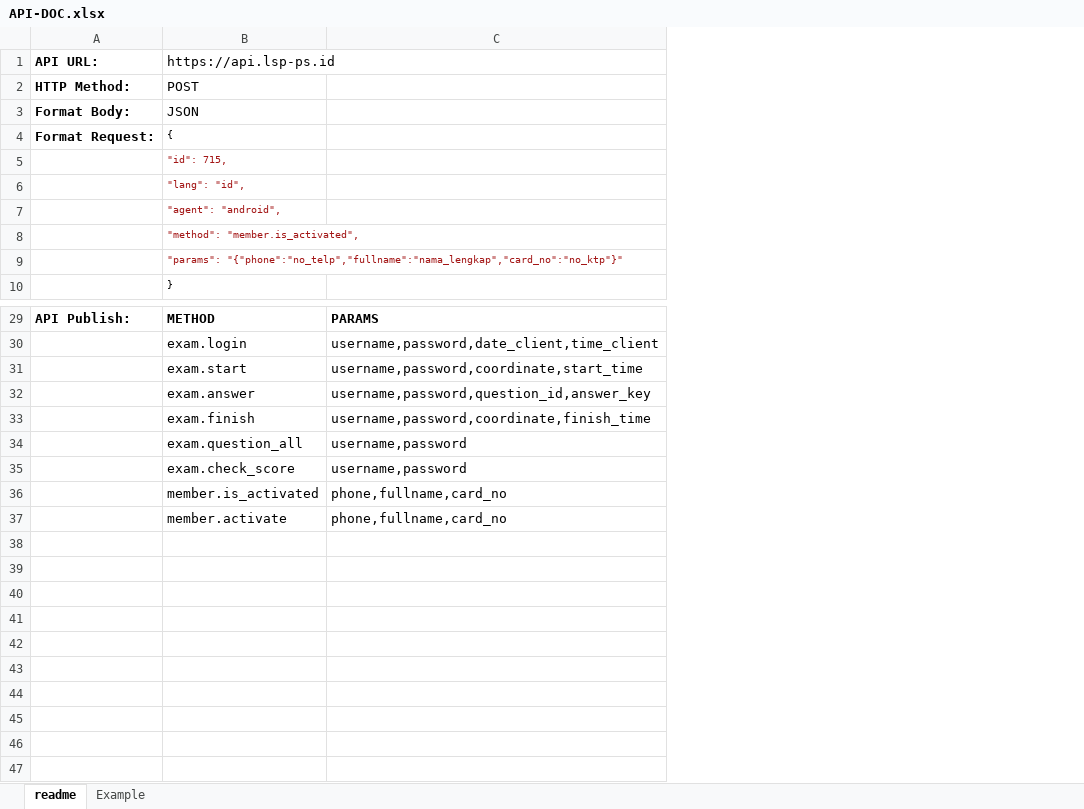
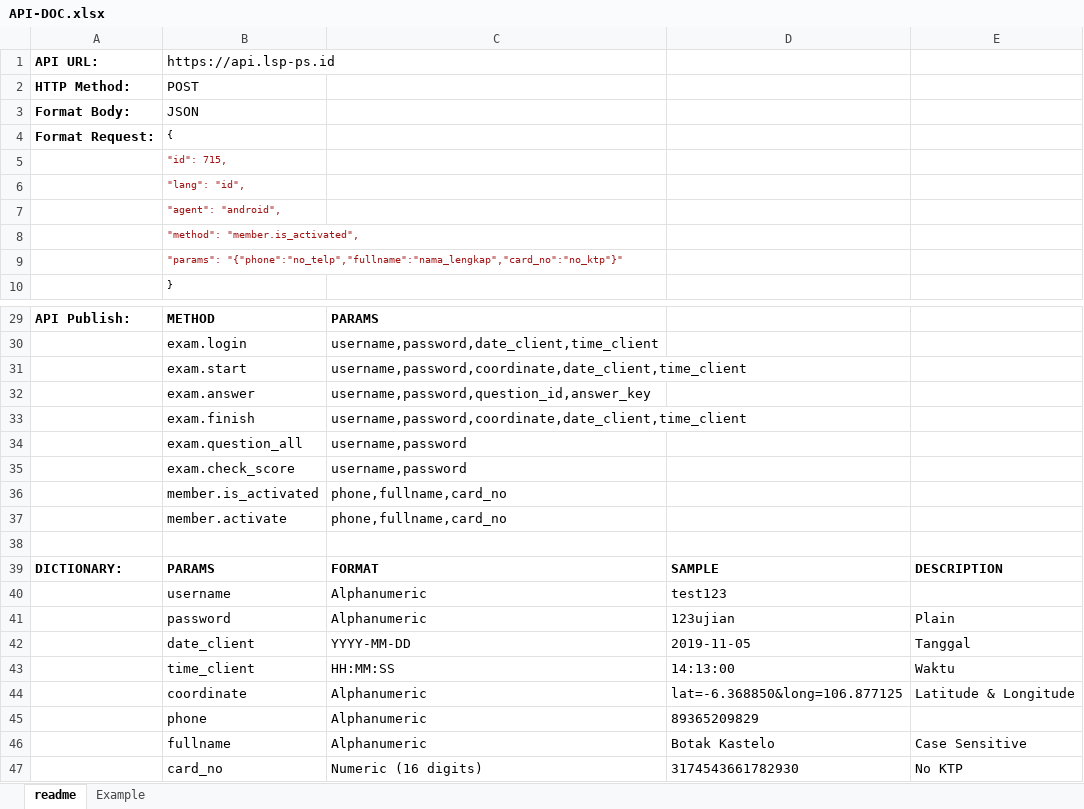
Before and after one commit to antho-firuze/api.lsp_exam, an Excel workbook: doc/API-DOC.xlsx, sheet readme, drawn as a sheet; only a part is shown, gaps mark what is left out; values as stored, in another font and other column widths than the file's, no borders; the diff names each change by its address in the sheet, - before the commit and + after, or states it on an @@ line.

```diff
--- a/doc/API-DOC.xlsx (sheet readme)
+++ b/doc/API-DOC.xlsx (sheet readme)
+column D, empty
+column E, empty
-C31: username,password,coordinate,start_time
+C31: username,password,coordinate,date_client,time_client
-C33: username,password,coordinate,finish_time
+C33: username,password,coordinate,date_client,time_client
+row 38: (empty)
+row 39: DICTIONARY: | PARAMS | FORMAT | SAMPLE | DESCRIPTION
+row 40:  | username | Alphanumeric | test123
+row 41:  | password | Alphanumeric | 123ujian | Plain
+row 42:  | date_client | YYYY-MM-DD | 2019-11-05 | Tanggal
+row 43:  | time_client | HH:MM:SS | 14:13:00 | Waktu
+row 44:  | coordinate | Alphanumeric | lat=-6.368850&long=106.877125 | Latitude & Longitude
+row 45:  | phone | Alphanumeric | 89365209829
+row 46:  | fullname | Alphanumeric | Botak Kastelo | Case Sensitive
+row 47:  | card_no | Numeric (16 digits) | 3174543661782930 | No KTP
```
Also changed, not shown: 2 other files.
